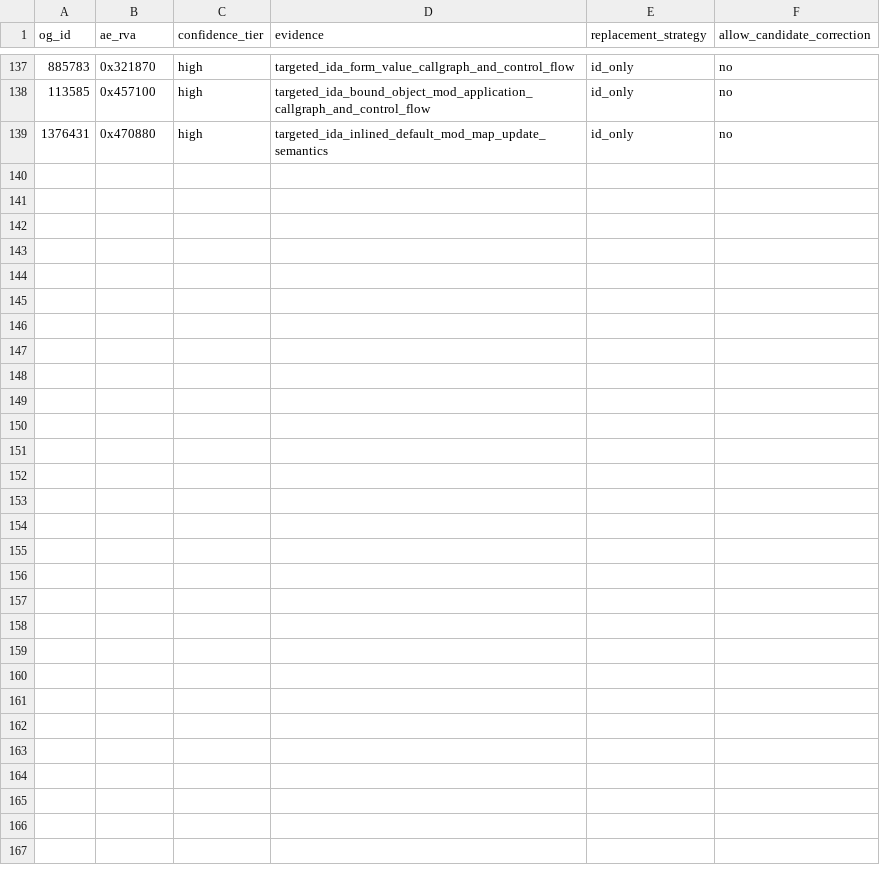
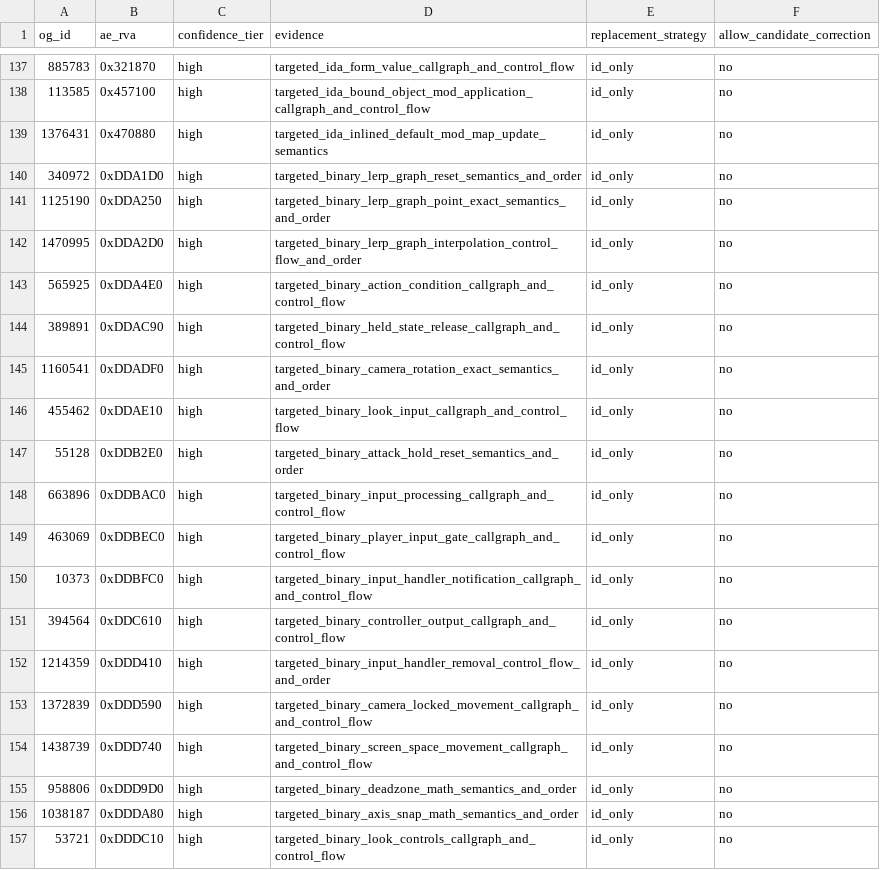
Before and after one commit to Zzyxz/CommonLibF4AE, a CSV file: tools/ae_relocation_overrides.csv, drawn as a sheet; only a part is shown, gaps mark what is left out; the diff names each change by its address in the sheet, - before the commit and + after, or states it on an @@ line.

Commit message:
Map verified player control relocations

```diff
--- a/tools/ae_relocation_overrides.csv
+++ b/tools/ae_relocation_overrides.csv
+row 140: 340972 | 0xDDA1D0 | high | targeted_binary_lerp_graph_reset_semantics_and_order | id_only | no
+row 141: 1125190 | 0xDDA250 | high | targeted_binary_lerp_graph_point_exact_semantics_and_order | id_only | no
+row 142: 1470995 | 0xDDA2D0 | high | targeted_binary_lerp_graph_interpolation_control_flow_and_order | id_only | no
+row 143: 565925 | 0xDDA4E0 | high | targeted_binary_action_condition_callgraph_and_control_flow | id_only | no
+row 144: 389891 | 0xDDAC90 | high | targeted_binary_held_state_release_callgraph_and_control_flow | id_only | no
+row 145: 1160541 | 0xDDADF0 | high | targeted_binary_camera_rotation_exact_semantics_and_order | id_only | no
+row 146: 455462 | 0xDDAE10 | high | targeted_binary_look_input_callgraph_and_control_flow | id_only | no
+row 147: 55128 | 0xDDB2E0 | high | targeted_binary_attack_hold_reset_semantics_and_order | id_only | no
+row 148: 663896 | 0xDDBAC0 | high | targeted_binary_input_processing_callgraph_and_control_flow | id_only | no
+row 149: 463069 | 0xDDBEC0 | high | targeted_binary_player_input_gate_callgraph_and_control_flow | id_only | no
+row 150: 10373 | 0xDDBFC0 | high | targeted_binary_input_handler_notification_callgraph_and_control_flow | id_only | no
+row 151: 394564 | 0xDDC610 | high | targeted_binary_controller_output_callgraph_and_control_flow | id_only | no
+row 152: 1214359 | 0xDDD410 | high | targeted_binary_input_handler_removal_control_flow_and_order | id_only | no
+row 153: 1372839 | 0xDDD590 | high | targeted_binary_camera_locked_movement_callgraph_and_control_flow | id_only | no
+row 154: 1438739 | 0xDDD740 | high | targeted_binary_screen_space_movement_callgraph_and_control_flow | id_only | no
+row 155: 958806 | 0xDDD9D0 | high | targeted_binary_deadzone_math_semantics_and_order | id_only | no
+row 156: 1038187 | 0xDDDA80 | high | targeted_binary_axis_snap_math_semantics_and_order | id_only | no
+row 157: 53721 | 0xDDDC10 | high | targeted_binary_look_controls_callgraph_and_control_flow | id_only | no
```
